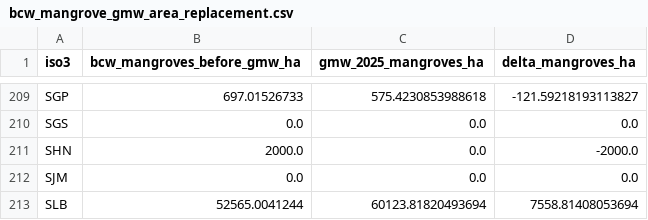
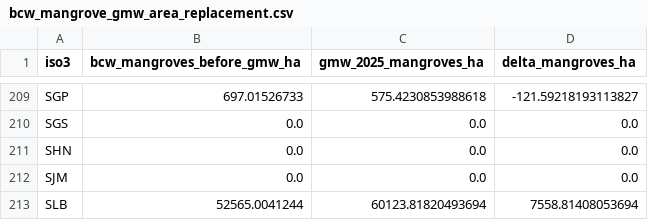
Before and after one commit to aurvl/ncw, a CSV file: data/derived/bcw_mangrove_gmw_area_replacement.csv, drawn as a sheet; only a part is shown, gaps mark what is left out.

```diff
--- a/data/derived/bcw_mangrove_gmw_area_replacement.csv
+++ b/data/derived/bcw_mangrove_gmw_area_replacement.csv
@@ -210,3 +210,3 @@ SGP,697.01526733,575.4230853988618,-121.59218193113827
 SGS,0.0,0.0,0.0
-SHN,2000.0,0.0,-2000.0
+SHN,0.0,0.0,0.0
 SJM,0.0,0.0,0.0
```
Also changed, not shown: data/derived/bcw_mangrove_gapfill.csv, data/derived/biome_shares.csv, 28 other files.
